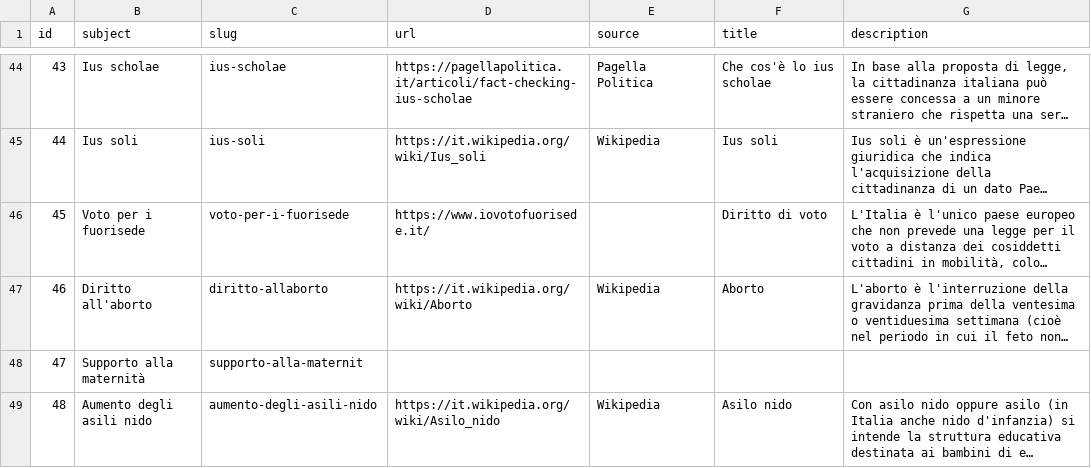
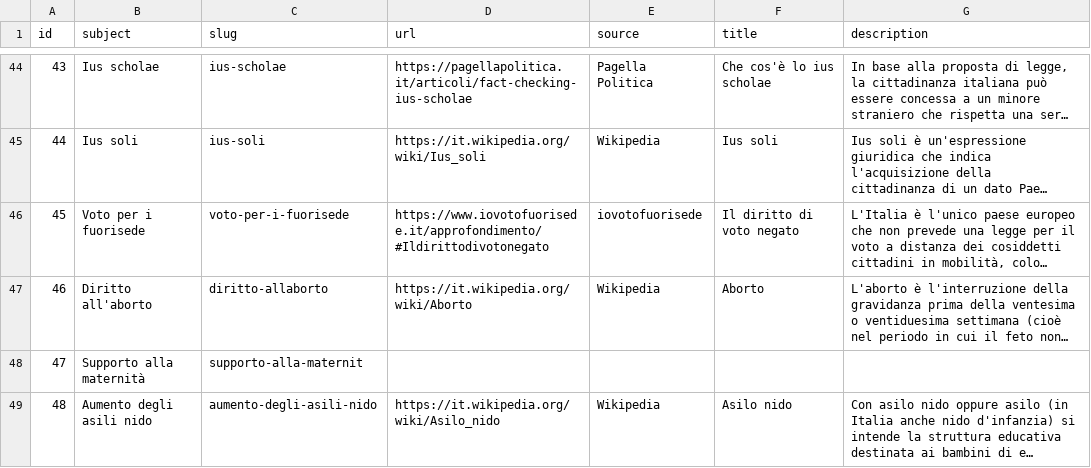
Before and after one commit to indecis-it/data, a CSV file: data/glossary.csv, drawn as a sheet; only a part is shown, gaps mark what is left out; long unchanged cells end in …; the diff names each change by its address in the sheet, - before the commit and + after, or states it on an @@ line.

```diff
--- a/data/glossary.csv
+++ b/data/glossary.csv
-D46 (url): https://www.iovotofuorisede.it/
+D46 (url): https://www.iovotofuorisede.it/approfondimento/#Ildirittodivotonegato
-E46 (source): (empty)
+E46 (source): iovotofuorisede
-F46 (title): Diritto di voto
+F46 (title): Il diritto di voto negato
```
Also changed, not shown: 1 other file.
